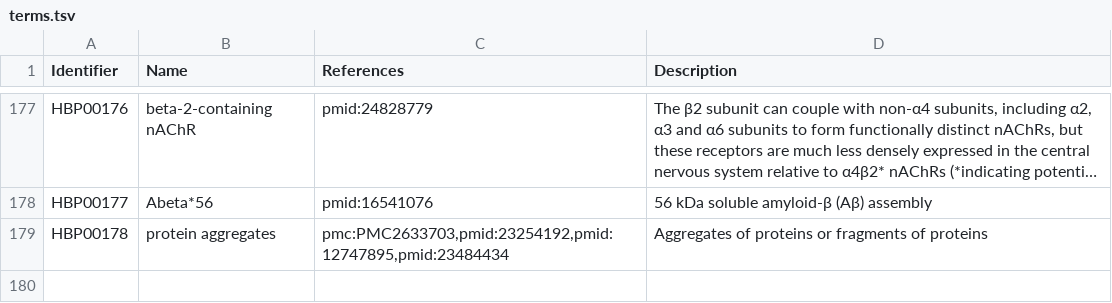
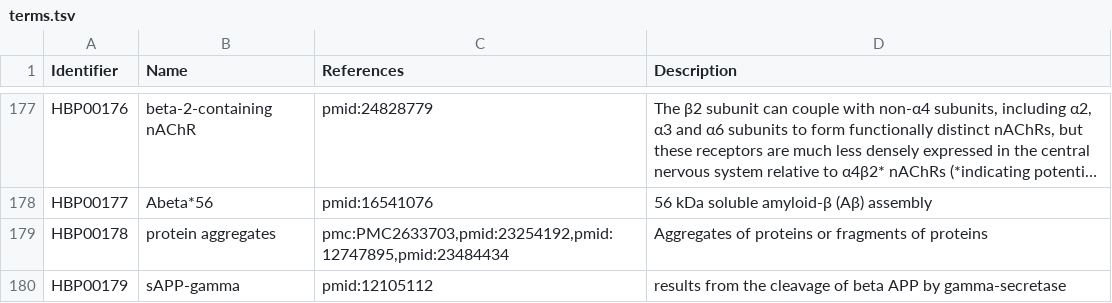
Before and after one commit to pharmacome/conso, a TSV file: terms.tsv, drawn as a sheet; only a part is shown, gaps mark what is left out; long unchanged cells end in ….

Commit message:
add term sAPP-gamma

```diff
--- a/terms.tsv
+++ b/terms.tsv
@@ -179 +179,2 @@ HBP00177	Abeta*56	pmid:16541076	56 kDa soluble amyloid-β (Aβ) assembly
 HBP00178	protein aggregates	pmc:PMC2633703,pmid:23254192,pmid:12747895,pmid:23484434	Aggregates of proteins or fragments of proteins
+HBP00179	sAPP-gamma	pmid:12105112	results from the cleavage of beta APP by gamma-secretase
```
